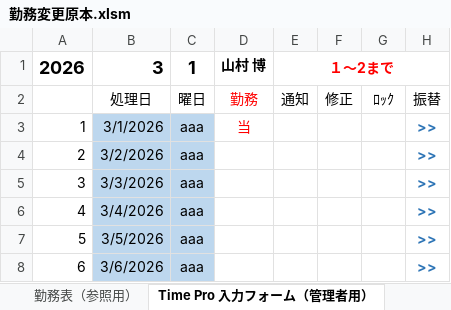
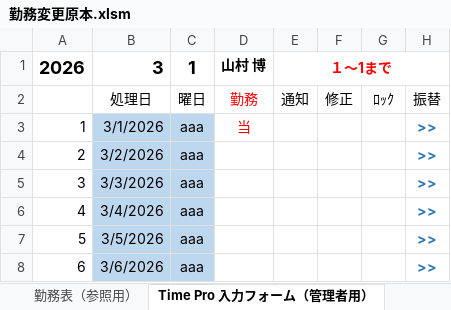
Before and after one commit to multikokoiti1998/shift_app, an Excel workbook: shift_manager/勤務変更原本.xlsm, sheet Time Pro 入力フォーム（管理者用）, drawn as a sheet; only a part is shown; values as stored, in another font and other column widths than the file's, no borders; charts and pictures not drawn; the diff names each change by its address in the sheet, - before the commit and + after, or states it on an @@ line.

```diff
--- a/shift_manager/勤務変更原本.xlsm (sheet Time Pro 入力フォーム（管理者用）)
+++ b/shift_manager/勤務変更原本.xlsm (sheet Time Pro 入力フォーム（管理者用）)
-E1: １～2まで
+E1: １～1まで
```
Also changed, not shown: sheet 勤務変更, formulas that keep their value, hidden cells, charts or pictures, shift_manager/output.xlsx, 6 other files.
